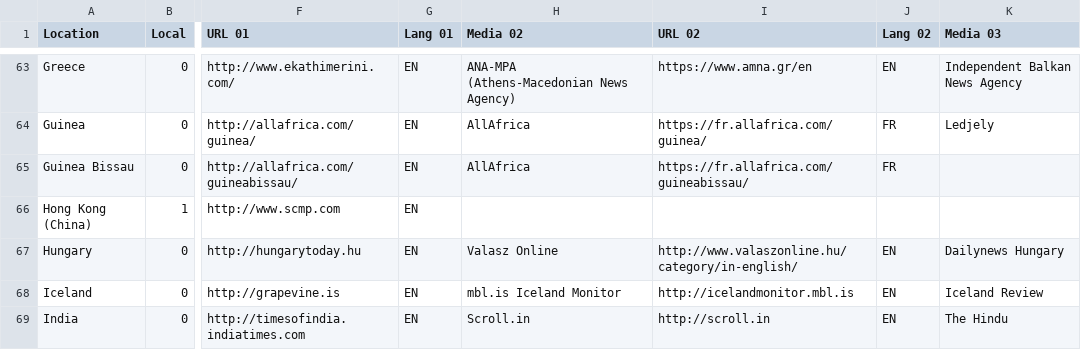
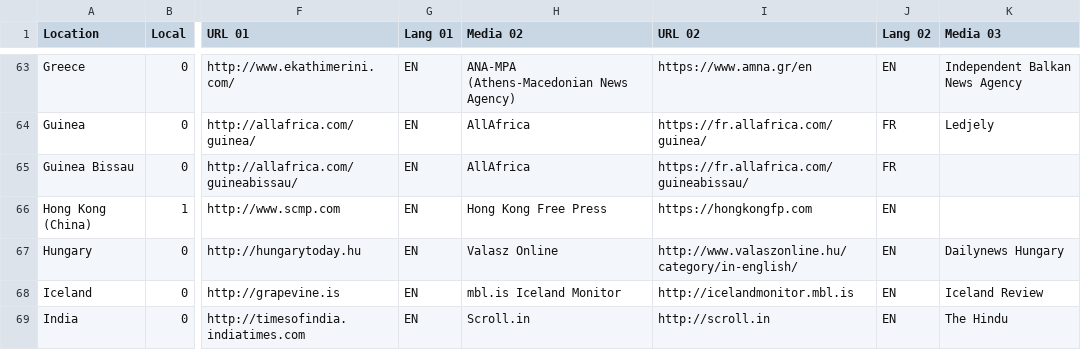
Before and after one commit to ofnik/ofnik.github.io, a CSV file: maps/medias.csv, drawn as a sheet; only a part is shown, gaps mark what is left out; the diff covers the shown part only; the diff names each change by its address in the sheet, - before the commit and + after, or states it on an @@ line.

Commit message:
Add files via upload

```diff
--- a/maps/medias.csv
+++ b/maps/medias.csv
-H66 (Media 02): (empty)
+H66 (Media 02): Hong Kong Free Press
-I66 (URL 02): (empty)
+I66 (URL 02): https://hongkongfp.com
-J66 (Lang 02): (empty)
+J66 (Lang 02): EN
```
Also changed, not shown: 1 added row and 13 edited cells elsewhere in this file.
